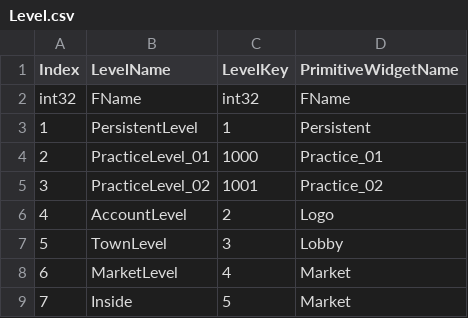
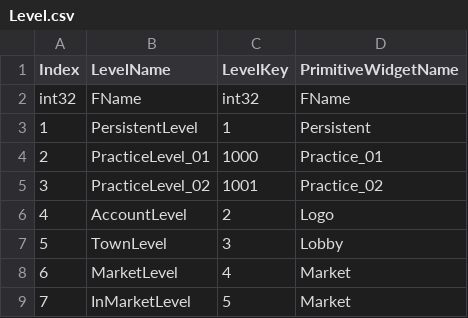
Before and after one commit to YONG-seob-lee/ProjectMS, a CSV file: Content/TableData/Level.csv, drawn as a sheet.

```diff
--- a/Content/TableData/Level.csv
+++ b/Content/TableData/Level.csv
@@ -8,2 +8,2 @@ int32,FName,int32,FName
 6,MarketLevel,4,Market
-7,Inside,5,Market
+7,InMarketLevel,5,Market
```
Also changed, not shown: 8 other files.
